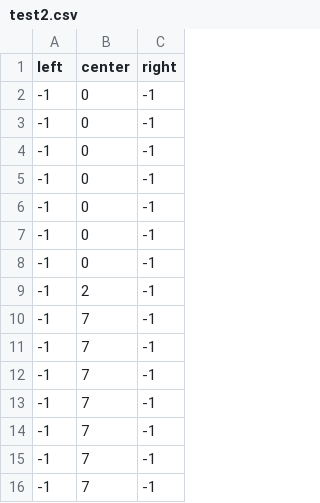
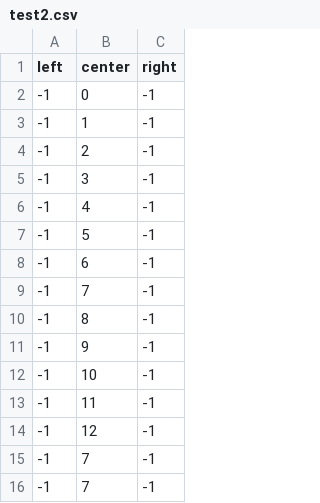
Before and after one commit to jjooyoun/Endless-Running, a CSV file: Assets/Settings/test2.csv, drawn as a sheet; only a part is shown.

Commit message:
Scores. Will test later

```diff
--- a/Assets/Settings/test2.csv
+++ b/Assets/Settings/test2.csv
@@ -2,14 +2,14 @@ left,center,right
 -1,0,-1
--1,0,-1
--1,0,-1
--1,0,-1
--1,0,-1
--1,0,-1
--1,0,-1
+-1,1,-1
 -1,2,-1
+-1,3,-1
+-1,4,-1
+-1,5,-1
+-1,6,-1
 -1,7,-1
--1,7,-1
--1,7,-1
--1,7,-1
--1,7,-1
+-1,8,-1
+-1,9,-1
+-1,10,-1
+-1,11,-1
+-1,12,-1
 -1,7,-1
```
Also changed, not shown: 12 other files.
